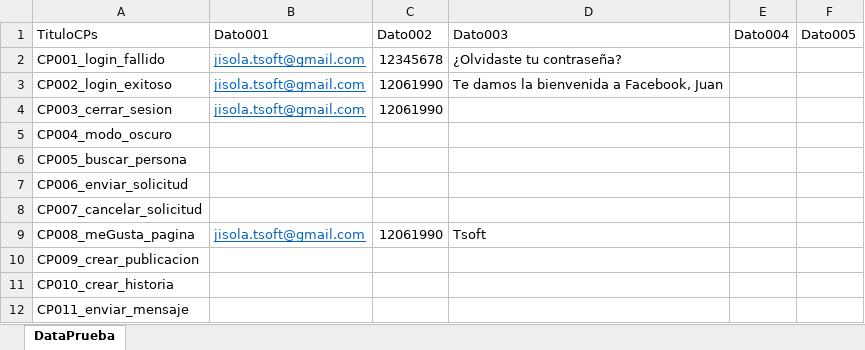
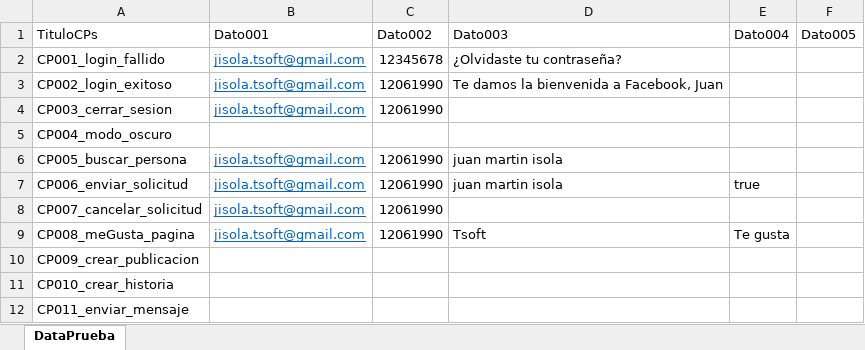
Before and after one commit to hernanheit/RepasoCurso, an Excel workbook: src/main/resources/Data/data.xlsx, sheet DataPrueba, drawn as a sheet; values as stored, in another font and other column widths than the file's, no borders; the diff names each change by its address in the sheet, - before the commit and + after, or states it on an @@ line.

```diff
--- a/src/main/resources/Data/data.xlsx (sheet DataPrueba)
+++ b/src/main/resources/Data/data.xlsx (sheet DataPrueba)
-B6:B8 (Dato001): (empty)
+B6:B8 (Dato001): jisola.tsoft@gmail.com
-C6:C8 (Dato002): (empty)
+C6:C8 (Dato002): 12061990
-D6:D7 (Dato003): (empty)
+D6:D7 (Dato003): juan martin isola
-E7 (Dato004): (empty)
+E7 (Dato004): true
-E9 (Dato004): (empty)
+E9 (Dato004): Te gusta
```
Also changed, not shown: target/classes/Data/data.xlsx, 6 other files.
